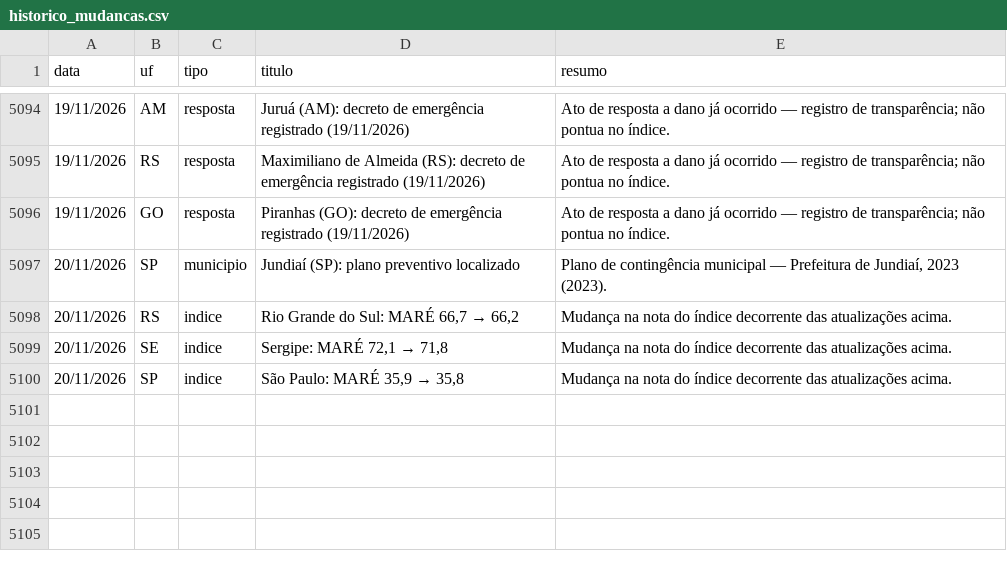
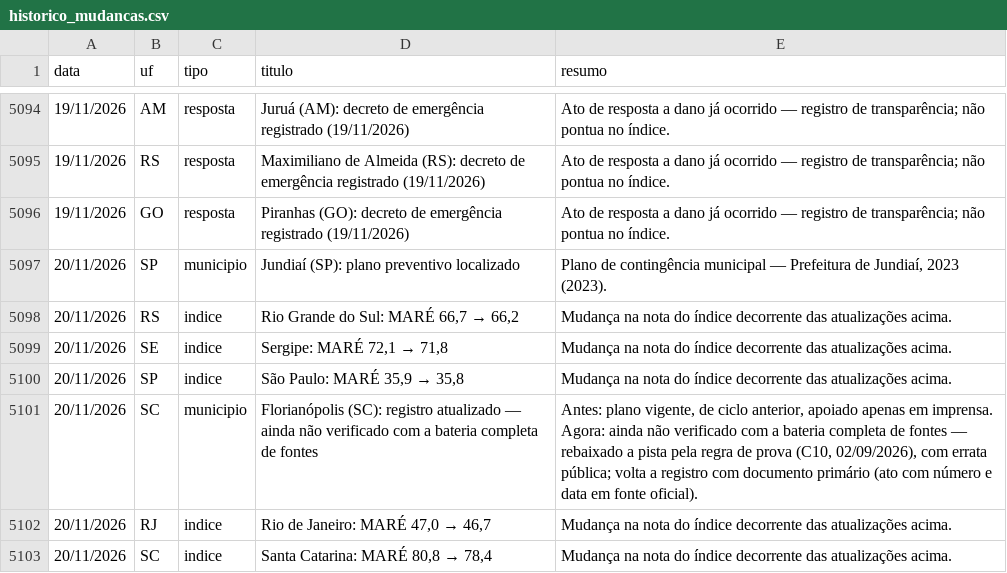
Before and after one commit to monitorelnino/monitorelnino, a CSV file: dados-abertos/historico_mudancas.csv, drawn as a sheet; only a part is shown, gaps mark what is left out; the diff names each change by its address in the sheet, - before the commit and + after, or states it on an @@ line.

```diff
--- a/dados-abertos/historico_mudancas.csv
+++ b/dados-abertos/historico_mudancas.csv
+row 5101: 20/11/2026 | SC | municipio | Florianópolis (SC): registro atualizado — ainda não verificado com a bateria completa de fontes | Antes: plano vigente, de ciclo anterior, apoiado apenas em imprensa. Agora: ainda não verificado com a bateria completa de fontes — rebaixado a pista pela regra de prova (C10, 02/09/2026), com errata pública; volta a registro com documento primário (ato com número e data em fonte oficial).
+row 5102: 20/11/2026 | RJ | indice | Rio de Janeiro: MARÉ 47,0 → 46,7 | Mudança na nota do índice decorrente das atualizações acima.
+row 5103: 20/11/2026 | SC | indice | Santa Catarina: MARÉ 80,8 → 78,4 | Mudança na nota do índice decorrente das atualizações acima.
```
Also changed, not shown: dados-abertos/indice.csv, dados-abertos/municipios.csv, 37 other files.
